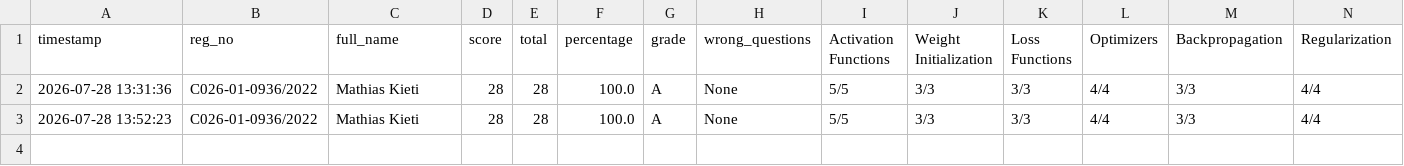
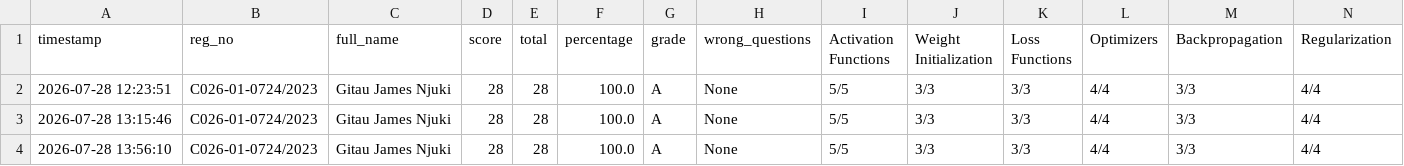
Before and after one commit to sirrom/4th-year-assignments-, a CSV file: lab_results/lab_assessment_results.csv, drawn as a sheet; only a part is shown; addresses are those after the commit; rows hold the shown columns only; the diff names each change by its address in the sheet, - before the commit and + after, or states it on an @@ line.

Commit message:
Result: C026-01-0724/2023 28/28 Grade A

```diff
--- a/lab_results/lab_assessment_results.csv
+++ b/lab_results/lab_assessment_results.csv
+row 2: 2026-07-28 12:23:51 | C026-01-0724/2023 | Gitau James Njuki | 28 | 28 | 100.0 | A | None | 5/5 | 3/3 | 3/3 | 4/4 | 3/3 | 4/4
-A3 (timestamp): 2026-07-28 13:31:36
+A3 (timestamp): 2026-07-28 13:15:46
-B3:B4 (reg_no): C026-01-0936/2022
+B3:B4 (reg_no): C026-01-0724/2023
-C3:C4 (full_name): Mathias Kieti
+C3:C4 (full_name): Gitau James Njuki
-A4 (timestamp): 2026-07-28 13:52:23
+A4 (timestamp): 2026-07-28 13:56:10
```
